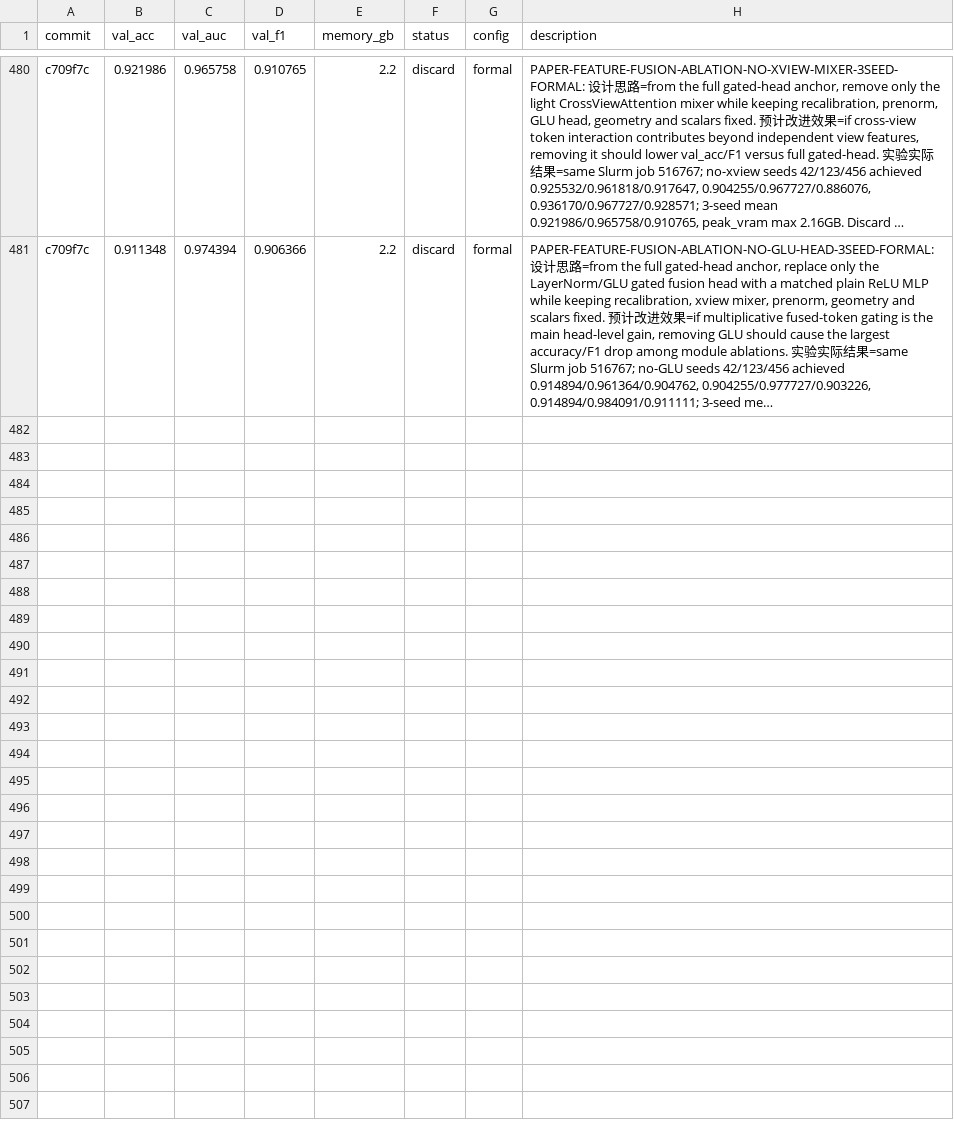
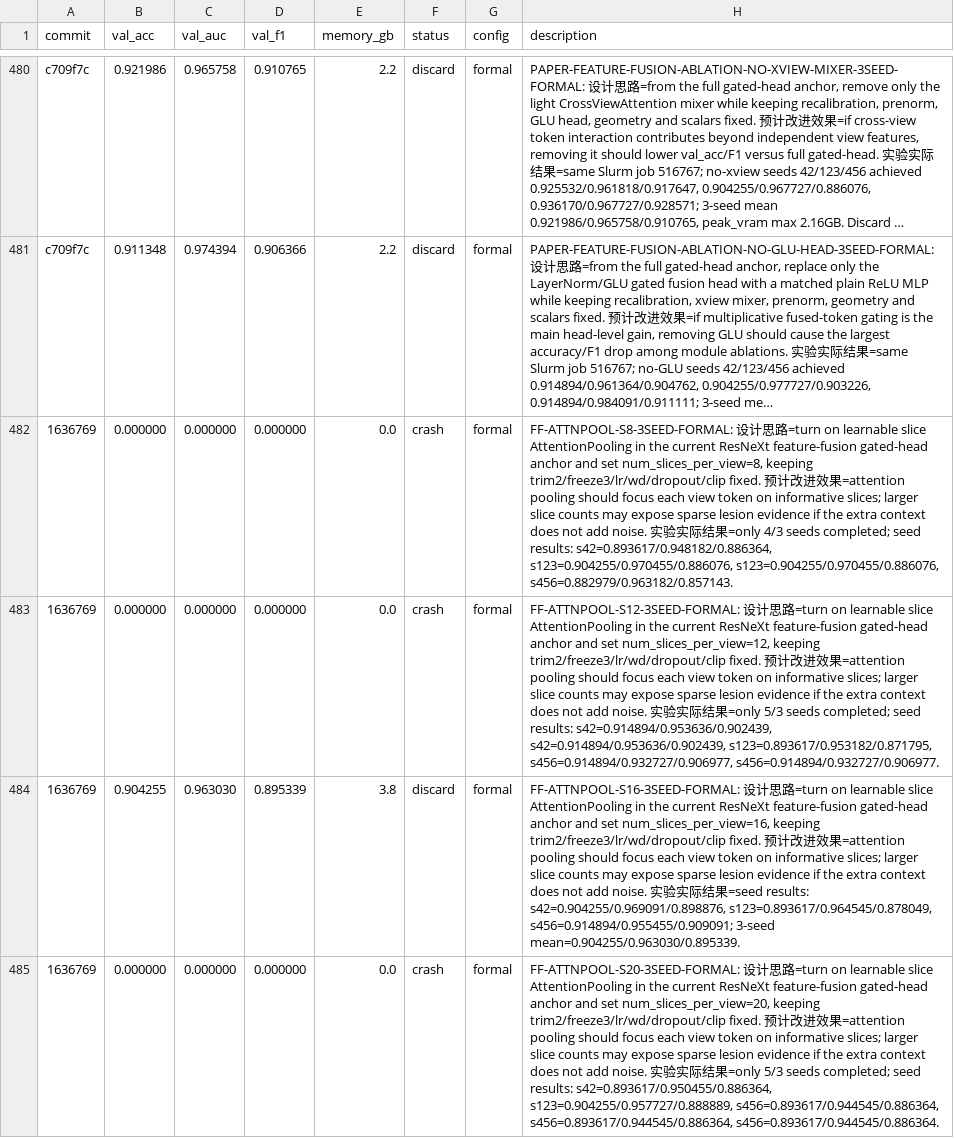
Before and after one commit to justgooo/ankle-recognition, a TSV file: results.tsv, drawn as a sheet; only a part is shown, gaps mark what is left out; long unchanged cells end in …; the diff covers the shown part only; the diff names each change by its address in the sheet, - before the commit and + after, or states it on an @@ line.

Commit message:
Deduplicate attention pooling summary seeds

```diff
--- a/results.tsv
+++ b/results.tsv
+row 482: 1636769 | 0.000000 | 0.000000 | 0.000000 | 0.0 | crash | formal | FF-ATTNPOOL-S8-3SEED-FORMAL: 设计思路=turn on learnable slice AttentionPooling in the current ResNeXt feature-fusion gated-head anchor and set num_slices_per_view=8, keeping trim2/freeze3/lr/wd/dropout/clip fixed. 预计改进效果=attention pooling should focus each view token on informative slices; larger slice counts may expose sparse lesion evidence if the extra context does not add noise. 实验实际结果=only 4/3 seeds completed; seed results: s42=0.893617/0.948182/0.886364, s123=0.904255/0.970455/0.886076, s123=0.904255/0.970455/0.886076, s456=0.882979/0.963182/0.857143.
+row 483: 1636769 | 0.000000 | 0.000000 | 0.000000 | 0.0 | crash | formal | FF-ATTNPOOL-S12-3SEED-FORMAL: 设计思路=turn on learnable slice AttentionPooling in the current ResNeXt feature-fusion gated-head anchor and set num_slices_per_view=12, keeping trim2/freeze3/lr/wd/dropout/clip fixed. 预计改进效果=attention pooling should focus each view token on informative slices; larger slice counts may expose sparse lesion evidence if the extra context does not add noise. 实验实际结果=only 5/3 seeds completed; seed results: s42=0.914894/0.953636/0.902439, s42=0.914894/0.953636/0.902439, s123=0.893617/0.953182/0.871795, s456=0.914894/0.932727/0.906977, s456=0.914894/0.932727/0.906977.
+row 484: 1636769 | 0.904255 | 0.963030 | 0.895339 | 3.8 | discard | formal | FF-ATTNPOOL-S16-3SEED-FORMAL: 设计思路=turn on learnable slice AttentionPooling in the current ResNeXt feature-fusion gated-head anchor and set num_slices_per_view=16, keeping trim2/freeze3/lr/wd/dropout/clip fixed. 预计改进效果=attention pooling should focus each view token on informative slices; larger slice counts may expose sparse lesion evidence if the extra context does not add noise. 实验实际结果=seed results: s42=0.904255/0.969091/0.898876, s123=0.893617/0.964545/0.878049, s456=0.914894/0.955455/0.909091; 3-seed mean=0.904255/0.963030/0.895339.
+row 485: 1636769 | 0.000000 | 0.000000 | 0.000000 | 0.0 | crash | formal | FF-ATTNPOOL-S20-3SEED-FORMAL: 设计思路=turn on learnable slice AttentionPooling in the current ResNeXt feature-fusion gated-head anchor and set num_slices_per_view=20, keeping trim2/freeze3/lr/wd/dropout/clip fixed. 预计改进效果=attention pooling should focus each view token on informative slices; larger slice counts may expose sparse lesion evidence if the extra context does not add noise. 实验实际结果=only 5/3 seeds completed; seed results: s42=0.893617/0.950455/0.886364, s123=0.904255/0.957727/0.888889, s456=0.893617/0.944545/0.886364, s456=0.893617/0.944545/0.886364, s456=0.893617/0.944545/0.886364.
```
Also changed, not shown: 3 added rows elsewhere in this file, 2 other files.
